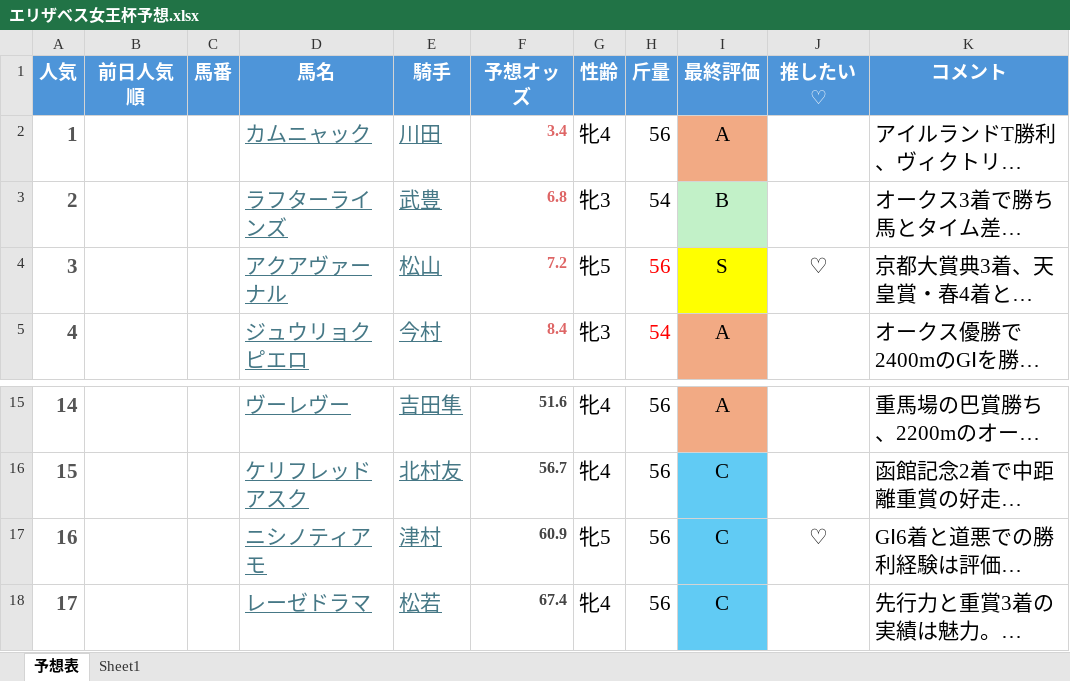
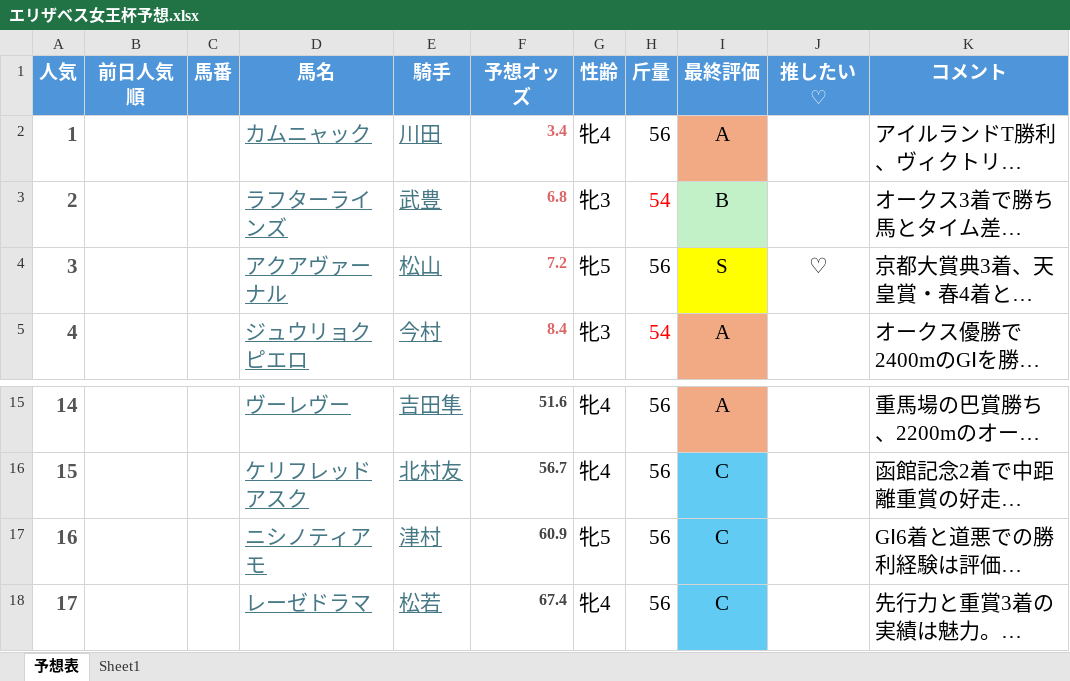
Before and after one commit to yutayadu/learning, an Excel workbook: エリザベス女王杯予想.xlsx, sheet 予想表, drawn as a sheet; only a part is shown, gaps mark what is left out; long unchanged cells end in …; values as stored, in another font and other column widths than the file's, no borders; the diff names each change by its address in the sheet, - before the commit and + after, or states it on an @@ line.

Commit message:
Add files via upload

```diff
--- a/エリザベス女王杯予想.xlsx (sheet 予想表)
+++ b/エリザベス女王杯予想.xlsx (sheet 予想表)
-H3 text colour: black
+H3 text colour: #FF0000
-H4 text colour: #FF0000
+H4 text colour: black
-J17 (推したい♡): ♡
+J17 (推したい♡): (empty)
```
